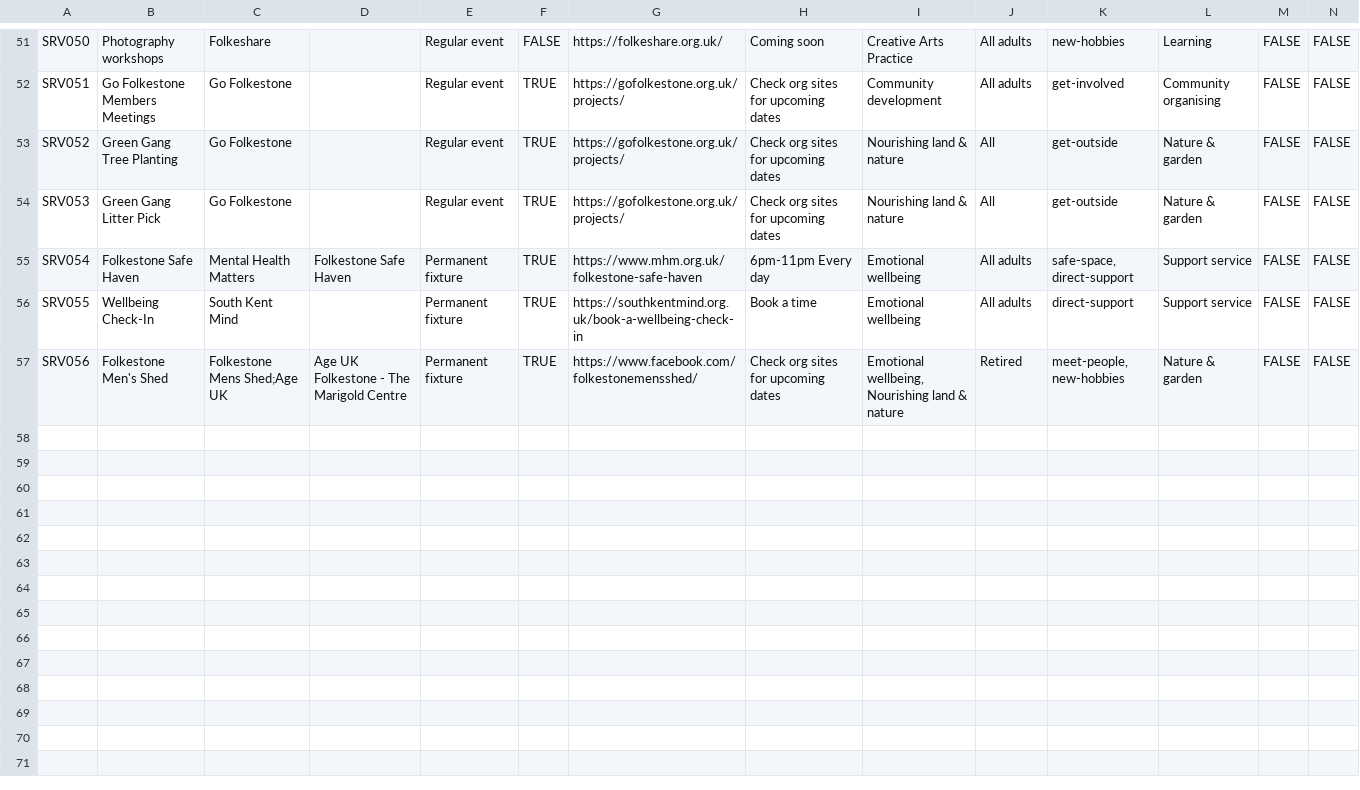
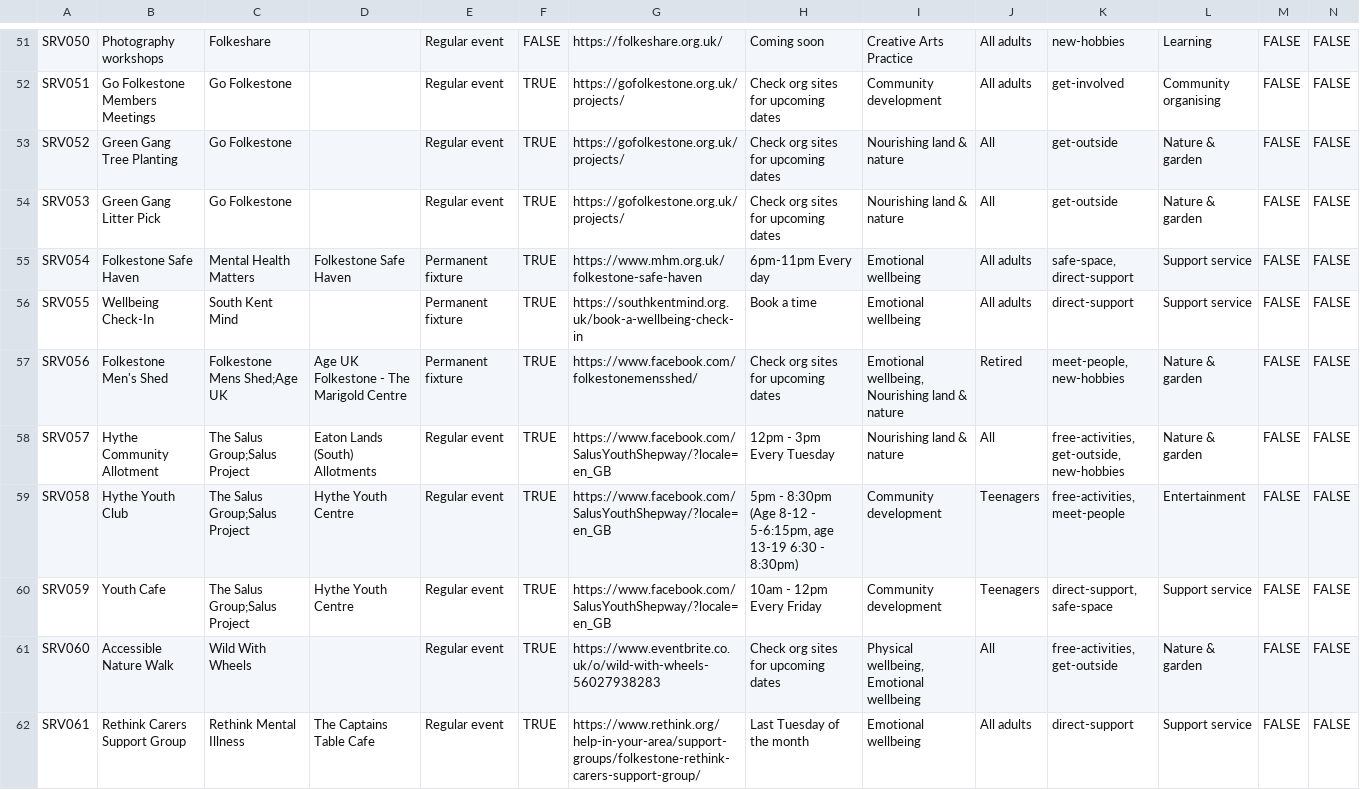
Before and after one commit to deelion/folkestone-hythe-community-directory, a CSV file: data/services.csv, drawn as a sheet; only a part is shown, gaps mark what is left out; rows hold the shown columns only; the diff covers the shown part only; the diff names each change by its address in the sheet, - before the commit and + after, or states it on an @@ line.

Commit message:
Data update + minor adjustments

```diff
--- a/data/services.csv
+++ b/data/services.csv
+row 58: SRV057 | Hythe Community Allotment | The Salus Group;Salus Project | Eaton Lands (South) Allotments | Regular event | TRUE | https://www.facebook.com/SalusYouthShepway/?locale=en_GB | 12pm - 3pm Every Tuesday | Nourishing land & nature | All | free-activities, get-outside, new-hobbies | Nature & garden | FALSE | FALSE
+row 59: SRV058 | Hythe Youth Club | The Salus Group;Salus Project | Hythe Youth Centre | Regular event | TRUE | https://www.facebook.com/SalusYouthShepway/?locale=en_GB | 5pm - 8:30pm (Age 8-12 - 5-6:15pm, age 13-19 6:30 - 8:30pm) | Community development | Teenagers | free-activities, meet-people | Entertainment | FALSE | FALSE
+row 60: SRV059 | Youth Cafe | The Salus Group;Salus Project | Hythe Youth Centre | Regular event | TRUE | https://www.facebook.com/SalusYouthShepway/?locale=en_GB | 10am - 12pm Every Friday | Community development | Teenagers | direct-support, safe-space | Support service | FALSE | FALSE
+row 61: SRV060 | Accessible Nature Walk | Wild With Wheels |  | Regular event | TRUE | https://www.eventbrite.co.uk/o/wild-with-wheels-56027938283 | Check org sites for upcoming dates | Physical wellbeing, Emotional wellbeing | All | free-activities, get-outside | Nature & garden | FALSE | FALSE
+row 62: SRV061 | Rethink Carers Support Group | Rethink Mental Illness | The Captains Table Cafe | Regular event | TRUE | https://www.rethink.org/help-in-your-area/support-groups/folkestone-rethink-carers-support-group/ | Last Tuesday of the month | Emotional wellbeing | All adults | direct-support | Support service | FALSE | FALSE
```
Also changed, not shown: 4 added rows and 6 edited cells elsewhere in this file, data/locations.csv, data/organisations.csv, 10 other files.
